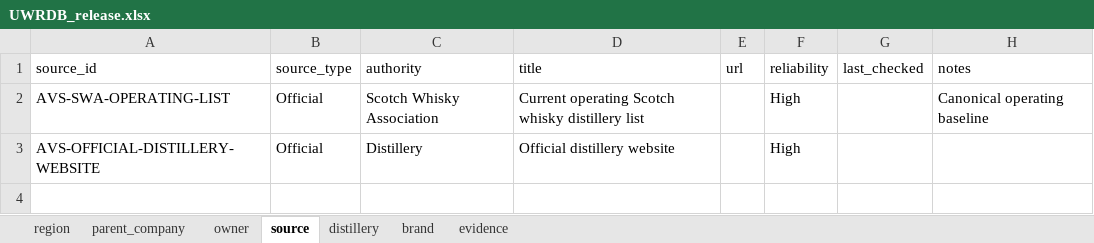
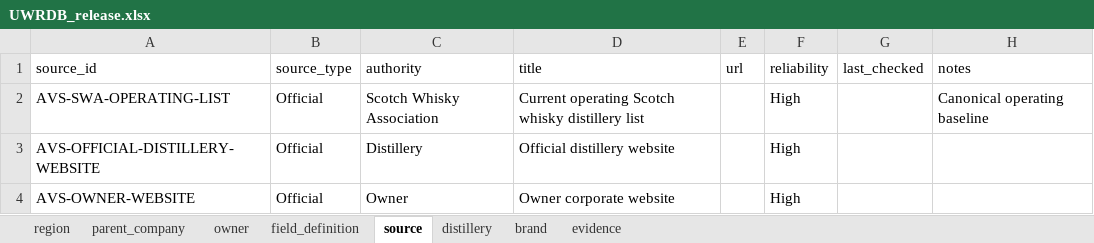
Before and after one commit to 7d8g5n8f8b-tech/UWRDB_PROD, an Excel workbook: exports/xlsx/UWRDB_release.xlsx, sheet source, drawn as a sheet; values as stored, in another font and other column widths than the file's, no borders; the diff names each change by its address in the sheet, - before the commit and + after, or states it on an @@ line.

```diff
--- a/exports/xlsx/UWRDB_release.xlsx (sheet source)
+++ b/exports/xlsx/UWRDB_release.xlsx (sheet source)
+sheet tab: field_definition
+row 4: AVS-OWNER-WEBSITE | Official | Owner | Owner corporate website |  | High
```
Also changed, not shown: sheet evidence, 23 other files.
